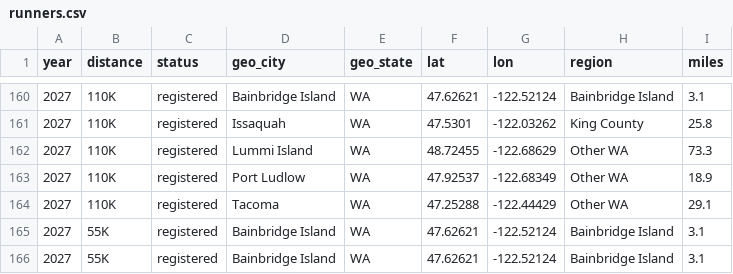
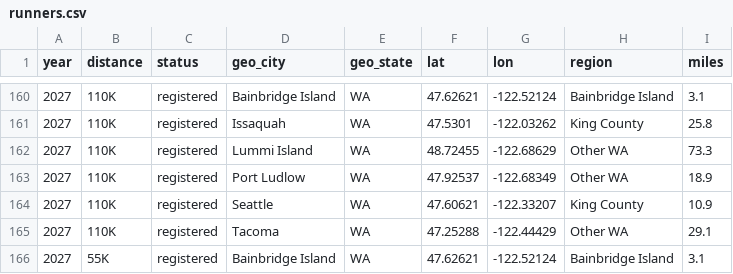
Before and after one commit to BURT-100/burt-origins, a CSV file: data/public/runners.csv, drawn as a sheet; only a part is shown, gaps mark what is left out; the shorter side is filled out with more unchanged rows; the diff names each change by its address in the sheet, - before the commit and + after, or states it on an @@ line.

```diff
--- a/data/public/runners.csv
+++ b/data/public/runners.csv
+row 164: 2027 | 110K | registered | Seattle | WA | 47.60621 | -122.33207 | King County | 10.9
```
Also changed, not shown: data/metrics.csv, 3 other files.
